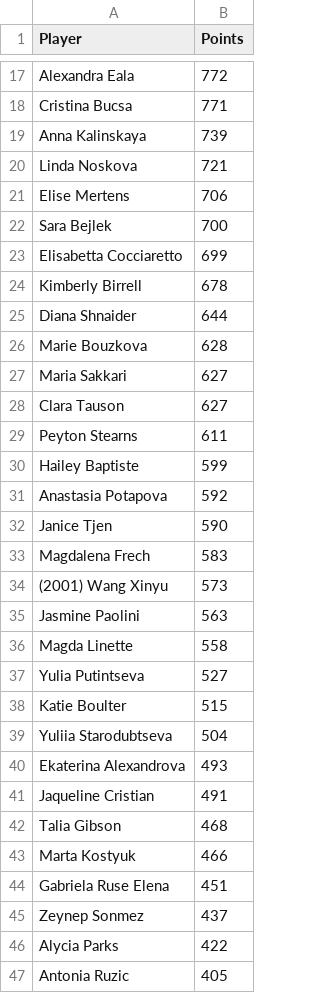
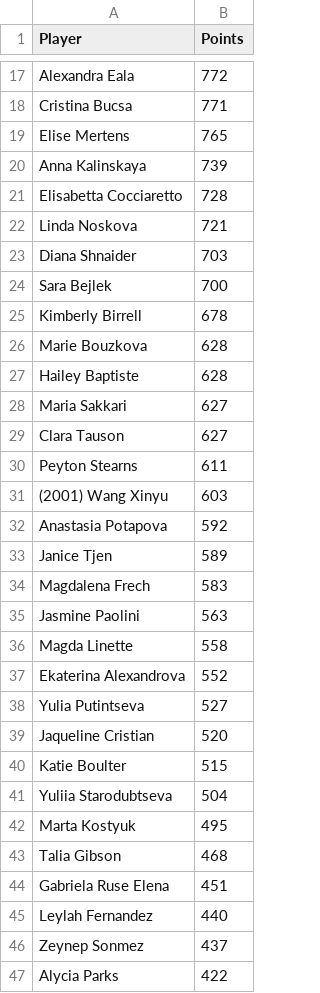
Before and after one commit to peterblum20/ATP-Race-Data, a CSV file: wta_race_top500.csv, drawn as a sheet; only a part is shown, gaps mark what is left out; the shorter side is filled out with more unchanged rows; the diff covers the shown part only.

```diff
--- a/wta_race_top500.csv
+++ b/wta_race_top500.csv
@@ -18,10 +18,11 @@ Alexandra Eala,772
 Cristina Bucsa,771
+Elise Mertens,765
 Anna Kalinskaya,739
+Elisabetta Cocciaretto,728
 Linda Noskova,721
-Elise Mertens,706
+Diana Shnaider,703
 Sara Bejlek,700
-Elisabetta Cocciaretto,699
 Kimberly Birrell,678
-Diana Shnaider,644
 Marie Bouzkova,628
+Hailey Baptiste,628
 Maria Sakkari,627
@@ -29,17 +30,17 @@ Clara Tauson,627
 Peyton Stearns,611
-Hailey Baptiste,599
+(2001) Wang Xinyu,603
 Anastasia Potapova,592
-Janice Tjen,590
+Janice Tjen,589
 Magdalena Frech,583
-(2001) Wang Xinyu,573
 Jasmine Paolini,563
 Magda Linette,558
+Ekaterina Alexandrova,552
 Yulia Putintseva,527
+Jaqueline Cristian,520
 Katie Boulter,515
 Yuliia Starodubtseva,504
-Ekaterina Alexandrova,493
-Jaqueline Cristian,491
+Marta Kostyuk,495
 Talia Gibson,468
-Marta Kostyuk,466
 Gabriela Ruse Elena,451
+Leylah Fernandez,440
 Zeynep Sonmez,437
```
Also changed, not shown: 29 added rows, 30 removed rows, 16 moved rows and 9 edited cells elsewhere in this file, atp_race_top500.csv.
